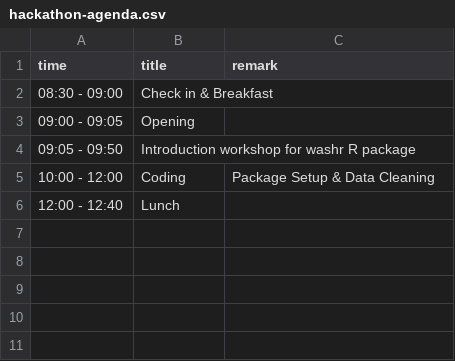
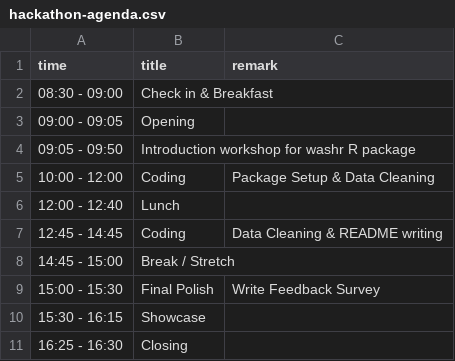
Before and after one commit to openwashdata/website, a CSV file: pages/events/2024-06-21-hackathon/data/hackathon-agenda.csv, drawn as a sheet; the diff names each change by its address in the sheet, - before the commit and + after, or states it on an @@ line.

```diff
--- a/pages/events/2024-06-21-hackathon/data/hackathon-agenda.csv
+++ b/pages/events/2024-06-21-hackathon/data/hackathon-agenda.csv
+row 7: 12:45 - 14:45 | Coding | Data Cleaning & README writing
+row 8: 14:45 - 15:00 | Break / Stretch
+row 9: 15:00 - 15:30 | Final Polish | Write Feedback Survey
+row 10: 15:30 - 16:15 | Showcase
+row 11: 16:25 - 16:30 | Closing
```
Also changed, not shown: 2 other files.
